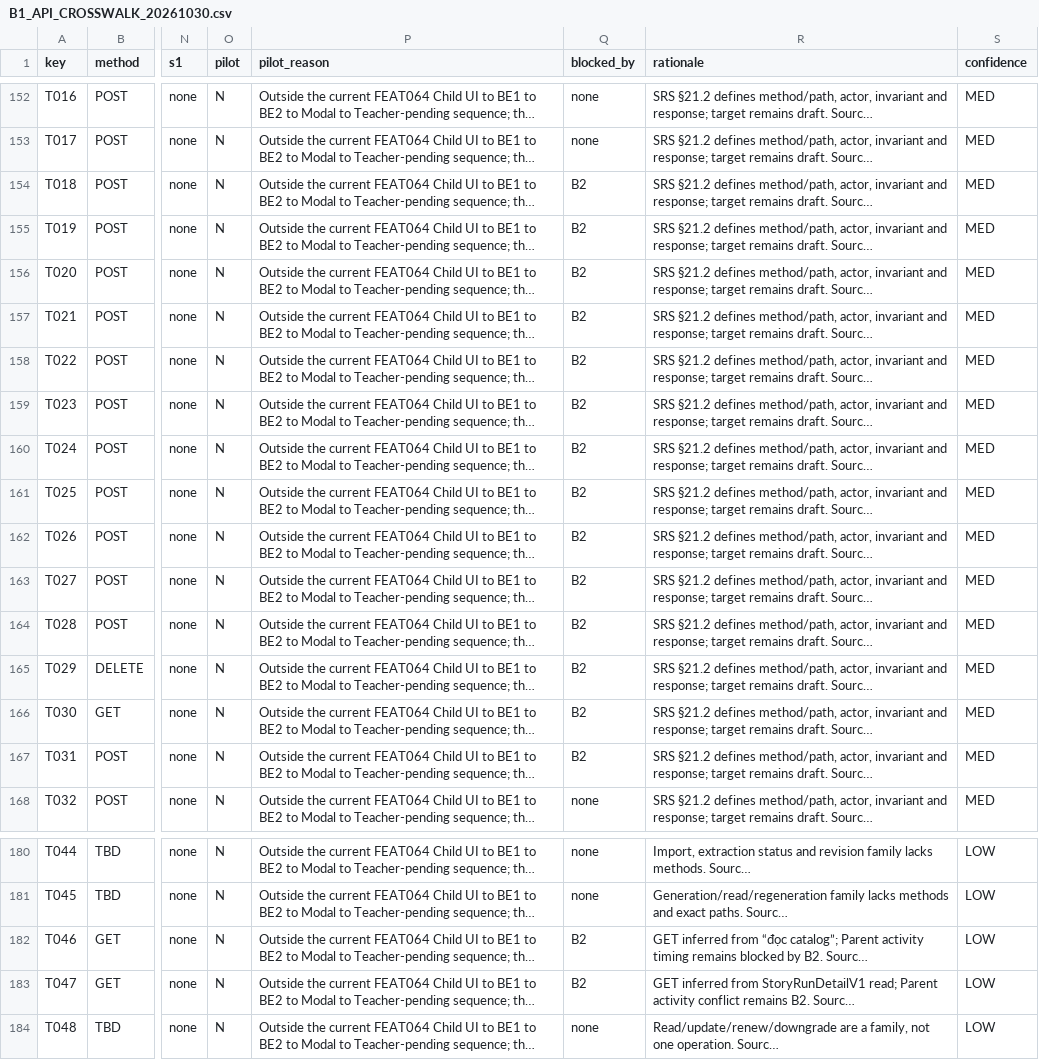
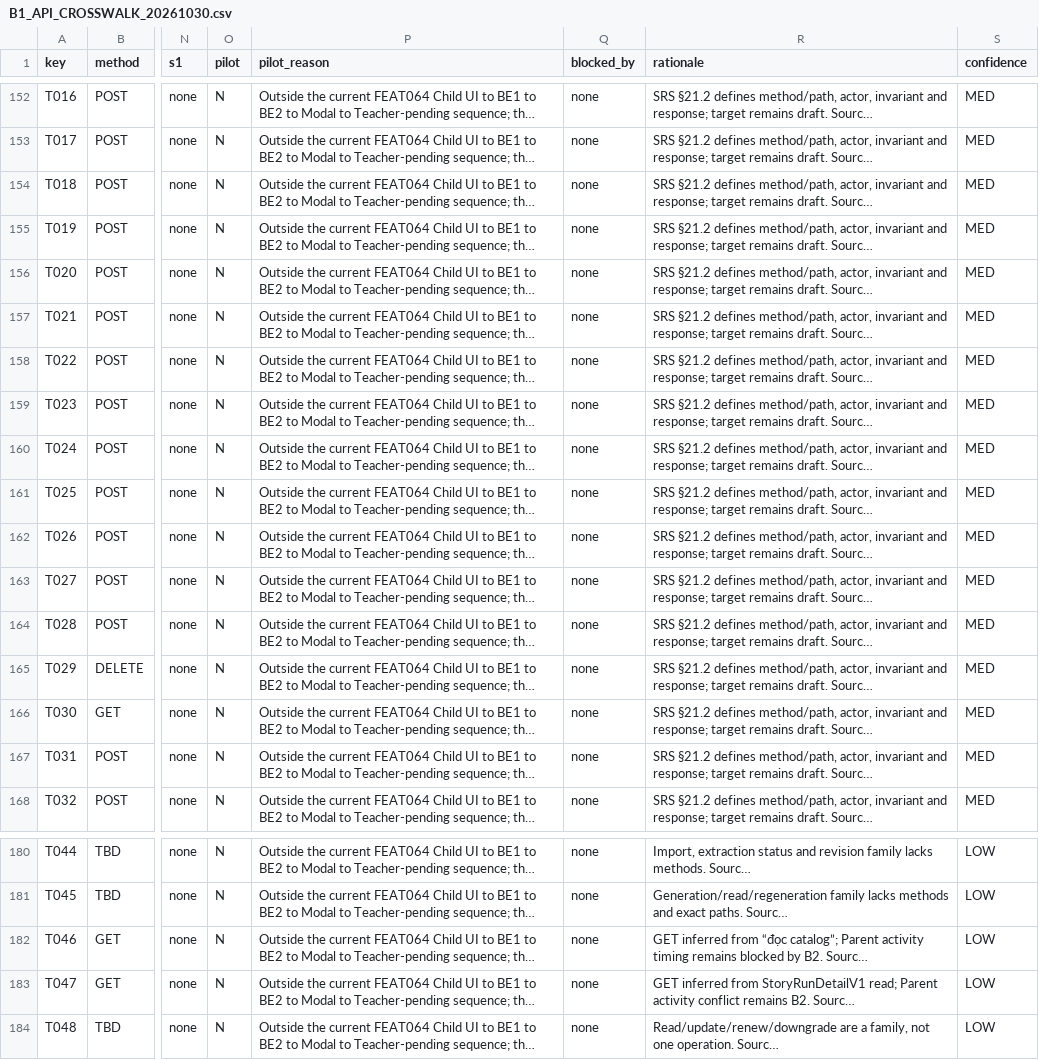
Before and after one commit to CaoDat-2410/Sketch2Life, a CSV file: features/FEAT-063-system-architecture-rearchitecture/evidence/B1_API_CROSSWALK_20261030.csv, drawn as a sheet; only a part is shown, gaps mark what is left out; long unchanged cells end in …; the diff names each change by its address in the sheet, - before the commit and + after, or states it on an @@ line.

Commit message:
feat(feat063,feat064): T1 synthetic eligibility, B2A Parent activity-order amendment, B1 blocker update
T1: typed eligibility decision, data_origin + proof table + migration source, guards at selected sites, local/test operator tool; synthetic never becomes consent_effective.

B2A: Parent does not pick an activity before the video; lesson list after the video; Teacher still pins one approved activity; open points keep "chưa chốt" markers.

B1: removes B2 from 16 rows.

Not run: PostgreSQL, Alembic, end-to-end chain, Modal. Not pushed. BE1 owner written confirmation of the T1 proposed names and migration is pending.

```diff
--- a/features/FEAT-063-system-architecture-rearchitecture/evidence/B1_API_CROSSWALK_20261030.csv
+++ b/features/FEAT-063-system-architecture-rearchitecture/evidence/B1_API_CROSSWALK_20261030.csv
-Q154:Q167 (blocked_by): B2
+Q154:Q167 (blocked_by): none
-Q182:Q183 (blocked_by): B2
+Q182:Q183 (blocked_by): none
```
Also changed, not shown: 25 other files.
